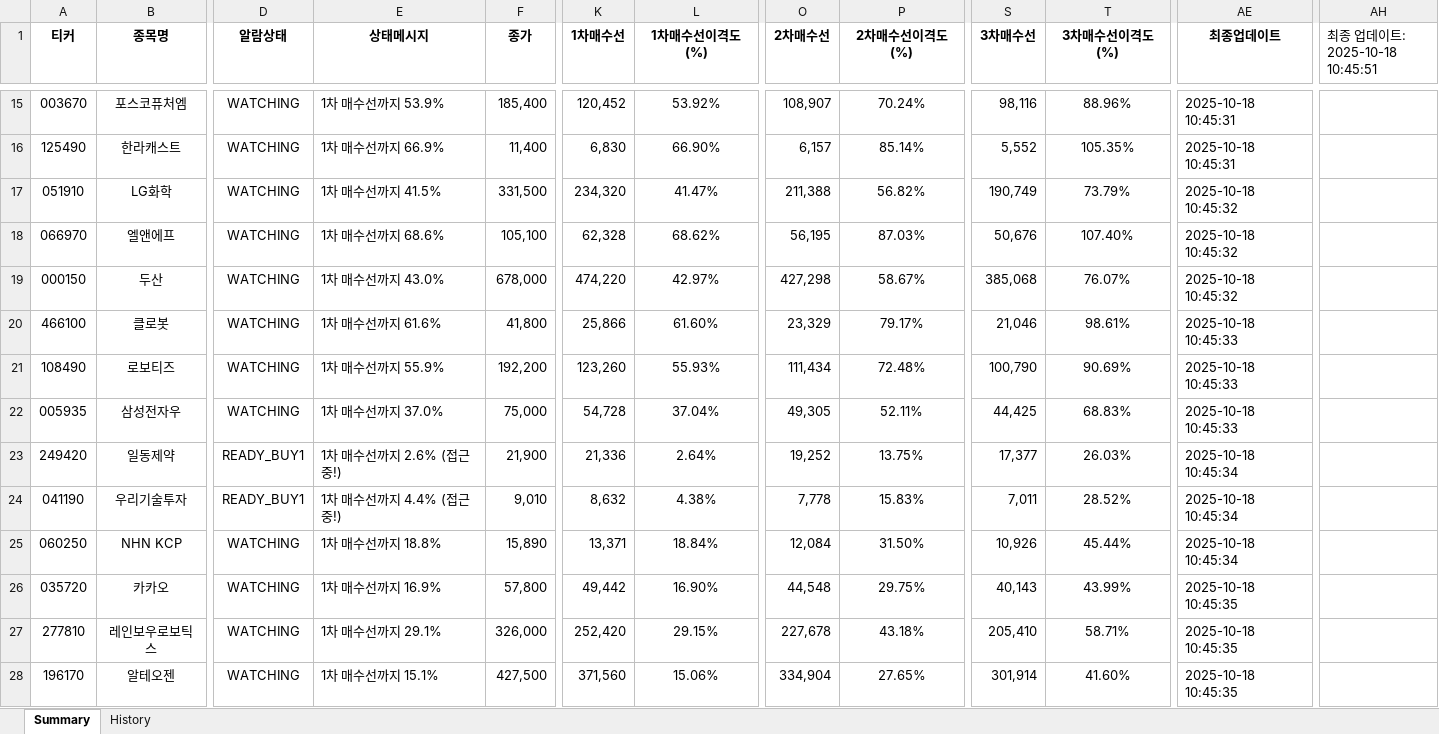
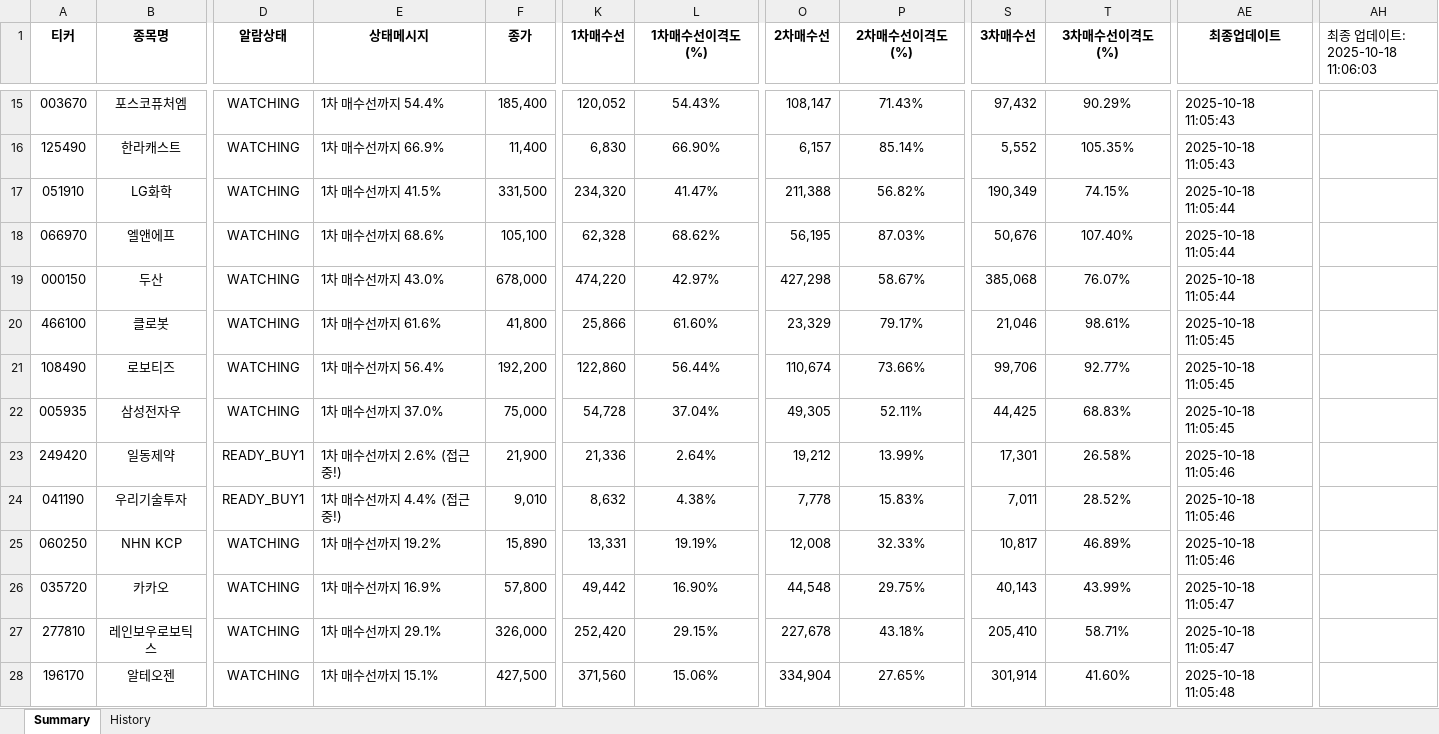
Before and after one commit to Logani-bot/S12, an Excel workbook: output/trading_signals.xlsx, sheet Summary, drawn as a sheet; only a part is shown, gaps mark what is left out; values as stored, in another font and other column widths than the file's, no borders; the diff covers the shown part only; the diff names each change by its address in the sheet, - before the commit and + after, or states it on an @@ line.

```diff
--- a/output/trading_signals.xlsx (sheet Summary)
+++ b/output/trading_signals.xlsx (sheet Summary)
-AH1: 최종 업데이트: 2025-10-18 10:45:51
+AH1: 최종 업데이트: 2025-10-18 11:06:03
-E15 (상태메시지): 1차 매수선까지 53.9%
+E15 (상태메시지): 1차 매수선까지 54.4%
-K15 (1차매수선): 120,452
+K15 (1차매수선): 120,052
-L15 (1차매수선이격도(%)): 53.92%
+L15 (1차매수선이격도(%)): 54.43%
-O15 (2차매수선): 108,907
+O15 (2차매수선): 108,147
-P15 (2차매수선이격도(%)): 70.24%
+P15 (2차매수선이격도(%)): 71.43%
-S15 (3차매수선): 98,116
+S15 (3차매수선): 97,432
-T15 (3차매수선이격도(%)): 88.96%
+T15 (3차매수선이격도(%)): 90.29%
-AE15:AE16 (최종업데이트): 2025-10-18 10:45:31
+AE15:AE16 (최종업데이트): 2025-10-18 11:05:43
-S17 (3차매수선): 190,749
+S17 (3차매수선): 190,349
-T17 (3차매수선이격도(%)): 73.79%
+T17 (3차매수선이격도(%)): 74.15%
-AE17:AE19 (최종업데이트): 2025-10-18 10:45:32
+AE17:AE19 (최종업데이트): 2025-10-18 11:05:44
-AE20:AE22 (최종업데이트): 2025-10-18 10:45:33
+AE20:AE22 (최종업데이트): 2025-10-18 11:05:45
-E21 (상태메시지): 1차 매수선까지 55.9%
+E21 (상태메시지): 1차 매수선까지 56.4%
-K21 (1차매수선): 123,260
+K21 (1차매수선): 122,860
-L21 (1차매수선이격도(%)): 55.93%
+L21 (1차매수선이격도(%)): 56.44%
-O21 (2차매수선): 111,434
+O21 (2차매수선): 110,674
-P21 (2차매수선이격도(%)): 72.48%
+P21 (2차매수선이격도(%)): 73.66%
-S21 (3차매수선): 100,790
+S21 (3차매수선): 99,706
-T21 (3차매수선이격도(%)): 90.69%
+T21 (3차매수선이격도(%)): 92.77%
-O23 (2차매수선): 19,252
+O23 (2차매수선): 19,212
-P23 (2차매수선이격도(%)): 13.75%
+P23 (2차매수선이격도(%)): 13.99%
-S23 (3차매수선): 17,377
+S23 (3차매수선): 17,301
-T23 (3차매수선이격도(%)): 26.03%
+T23 (3차매수선이격도(%)): 26.58%
-AE23:AE25 (최종업데이트): 2025-10-18 10:45:34
+AE23:AE25 (최종업데이트): 2025-10-18 11:05:46
-E25 (상태메시지): 1차 매수선까지 18.8%
+E25 (상태메시지): 1차 매수선까지 19.2%
-K25 (1차매수선): 13,371
+K25 (1차매수선): 13,331
-L25 (1차매수선이격도(%)): 18.84%
+L25 (1차매수선이격도(%)): 19.19%
-O25 (2차매수선): 12,084
+O25 (2차매수선): 12,008
-P25 (2차매수선이격도(%)): 31.50%
+P25 (2차매수선이격도(%)): 32.33%
-S25 (3차매수선): 10,926
+S25 (3차매수선): 10,817
-T25 (3차매수선이격도(%)): 45.44%
+T25 (3차매수선이격도(%)): 46.89%
-AE26:AE27 (최종업데이트): 2025-10-18 10:45:35
+AE26:AE27 (최종업데이트): 2025-10-18 11:05:47
-AE28 (최종업데이트): 2025-10-18 10:45:35
+AE28 (최종업데이트): 2025-10-18 11:05:48
```
Also changed, not shown: 215 edited cells elsewhere in this sheet, 4 other files.
